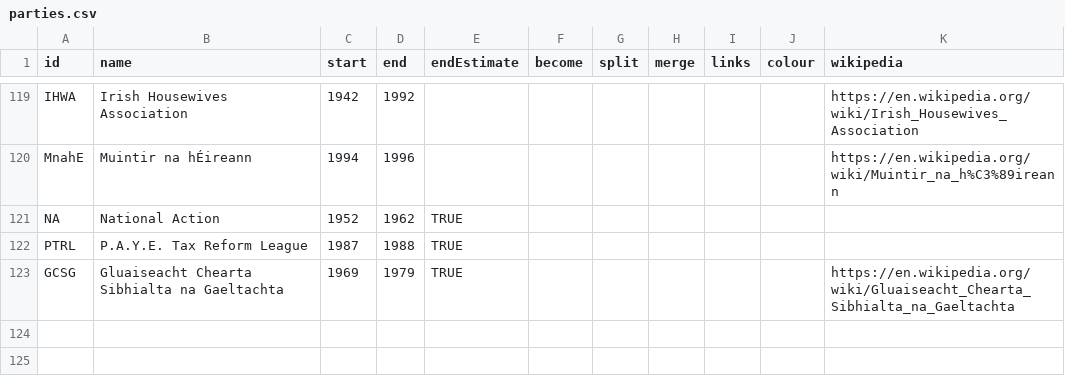
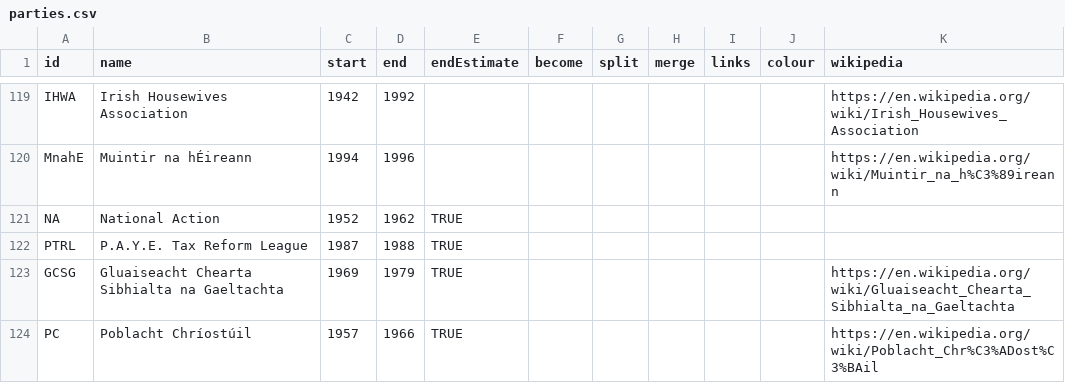
Before and after one commit to Aonrud/Irish-Electoral-Parties, a CSV file: docs/parties.csv, drawn as a sheet; only a part is shown, gaps mark what is left out.

Commit message:
content: add Poblacht Chríostúil

```diff
--- a/docs/parties.csv
+++ b/docs/parties.csv
@@ -123 +123,2 @@ PTRL,P.A.Y.E. Tax Reform League,1987,1988,TRUE,,,,,,
 GCSG,Gluaiseacht Chearta Sibhialta na Gaeltachta,1969,1979,TRUE,,,,,,https://en.wikipedia.org/wiki/Gluaiseacht_Chearta_Sibhialta_na_Gaeltachta
+PC,Poblacht Chríostúil,1957,1966,TRUE,,,,,,https://en.wikipedia.org/wiki/Poblacht_Chr%C3%ADost%C3%BAil
```
